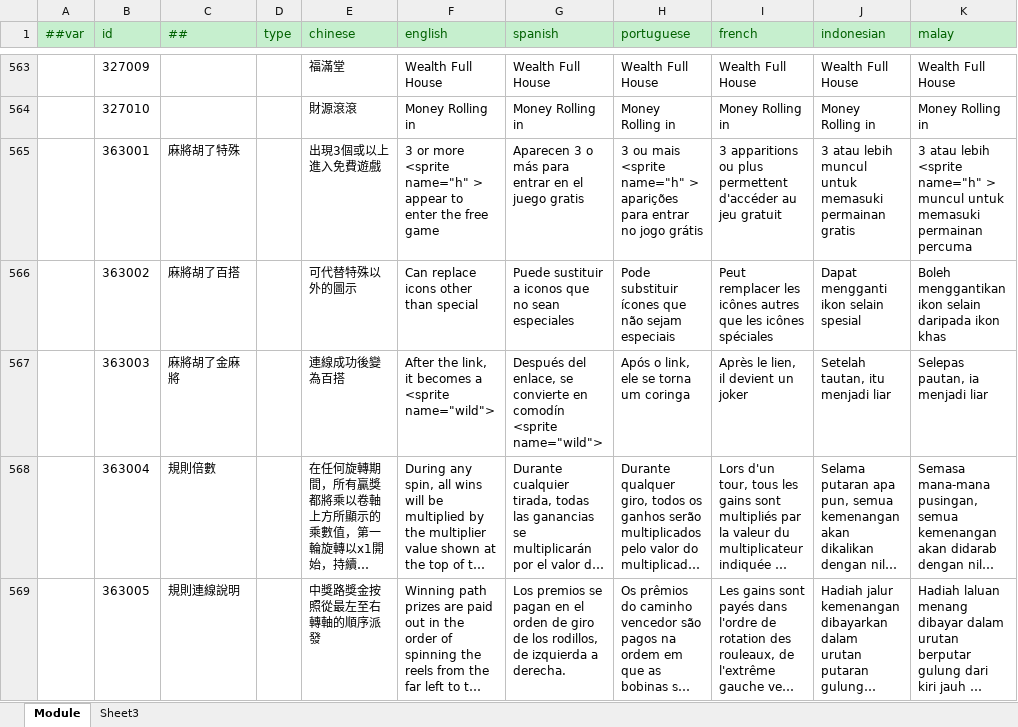
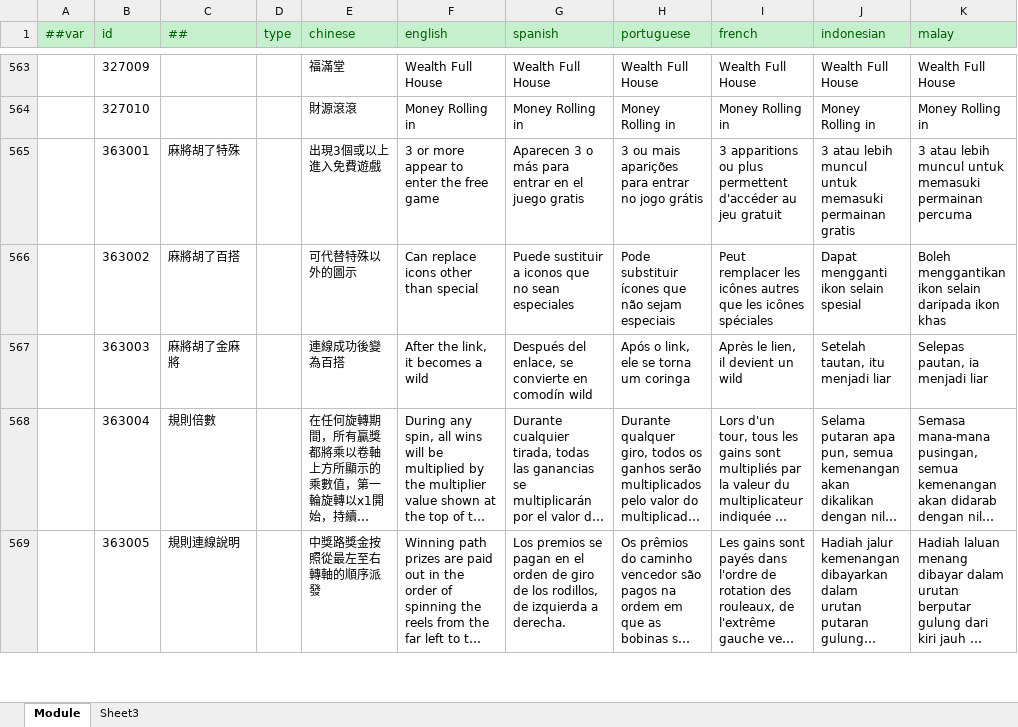
Before and after one commit to lyqilo/ClientConfig, an Excel workbook: LubanConfig/Datas/Localization.xlsx, sheet Module, drawn as a sheet; only a part is shown, gaps mark what is left out; long unchanged cells end in …; values as stored, in another font and other column widths than the file's, no borders; the diff names each change by its address in the sheet, - before the commit and + after, or states it on an @@ line.

```diff
--- a/LubanConfig/Datas/Localization.xlsx (sheet Module)
+++ b/LubanConfig/Datas/Localization.xlsx (sheet Module)
-F565 (english): …or more <sprite name="h" > appear to…
+F565 (english): …or more appear to…
-H565 (portuguese): …ou mais <sprite name="h" > aparições para…
+H565 (portuguese): …ou mais aparições para…
-K565 (malay): …atau lebih <sprite name="h" > muncul untuk…
+K565 (malay): …atau lebih muncul untuk…
-F567 (english): After the link, it becomes a <sprite name="wild">
+F567 (english): After the link, it becomes a wild
-G567 (spanish): …en comodín <sprite name="wild">
+G567 (spanish): …en comodín wild
-I567 (french): Après le lien, il devient un joker
+I567 (french): Après le lien, il devient un wild
```
Also changed, not shown: 2 other files.
